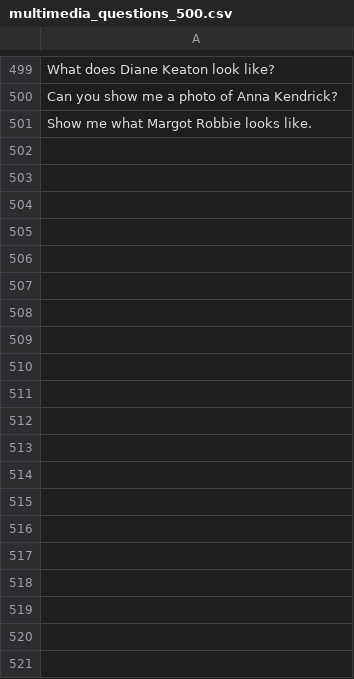
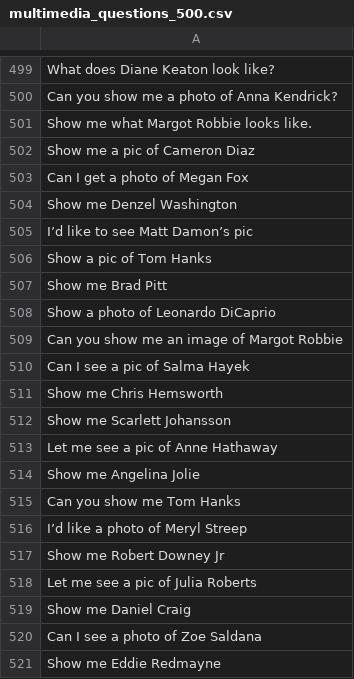
Before and after one commit to random9nessss/HS-24-Advanced-Topics-in-Artificial-Intelligence, a CSV file: development/query_router/multimedia_questions_500.csv, drawn as a sheet; only a part is shown, gaps mark what is left out; the diff covers the shown part only; the diff names each change by its address in the sheet, - before the commit and + after, or states it on an @@ line.

Commit message:
Improved query routing and implemented recommendations by genre

```diff
--- a/development/query_router/multimedia_questions_500.csv
+++ b/development/query_router/multimedia_questions_500.csv
+row 502: Show me a pic of Cameron Diaz
+row 503: Can I get a photo of Megan Fox
+row 504: Show me Denzel Washington
+row 505: I’d like to see Matt Damon’s pic
+row 506: Show a pic of Tom Hanks
+row 507: Show me Brad Pitt
+row 508: Show a photo of Leonardo DiCaprio
+row 509: Can you show me an image of Margot Robbie
+row 510: Can I see a pic of Salma Hayek
+row 511: Show me Chris Hemsworth
+row 512: Show me Scarlett Johansson
+row 513: Let me see a pic of Anne Hathaway
+row 514: Show me Angelina Jolie
+row 515: Can you show me Tom Hanks
+row 516: I’d like a photo of Meryl Streep
+row 517: Show me Robert Downey Jr
+row 518: Let me see a pic of Julia Roberts
+row 519: Show me Daniel Craig
+row 520: Can I see a photo of Zoe Saldana
+row 521: Show me Eddie Redmayne
```
Also changed, not shown: 86 added rows elsewhere in this file, 8 other files.
